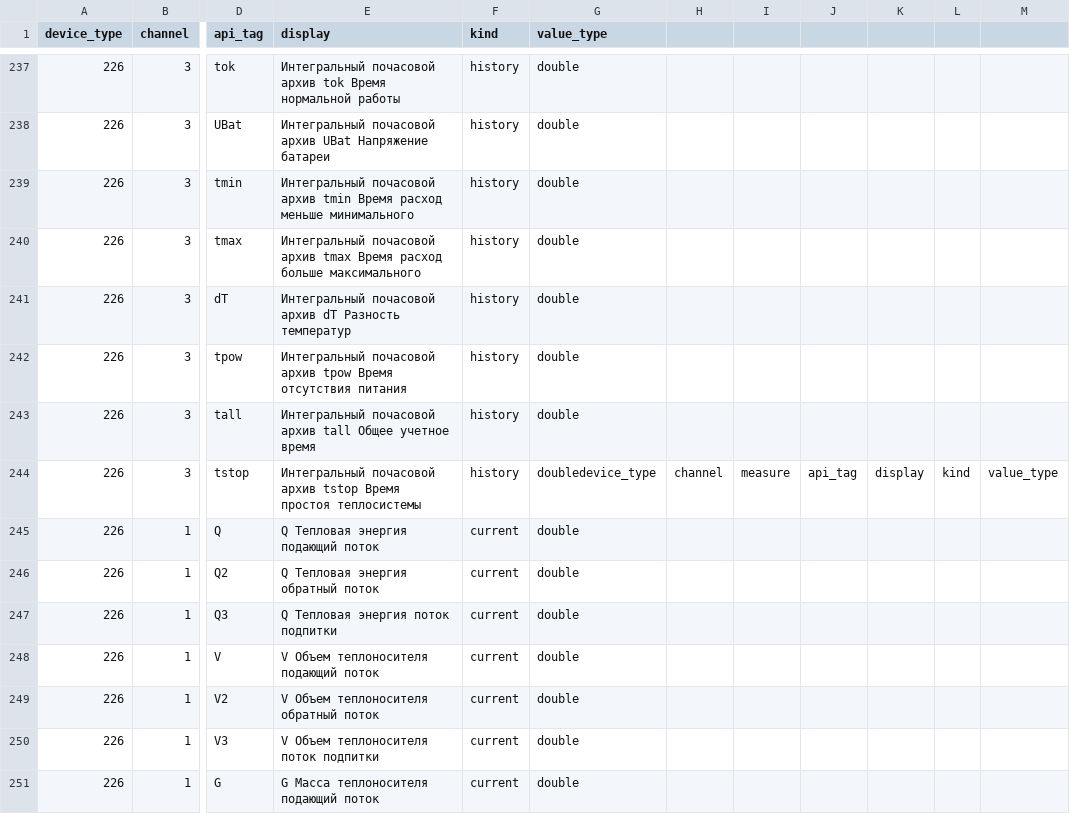
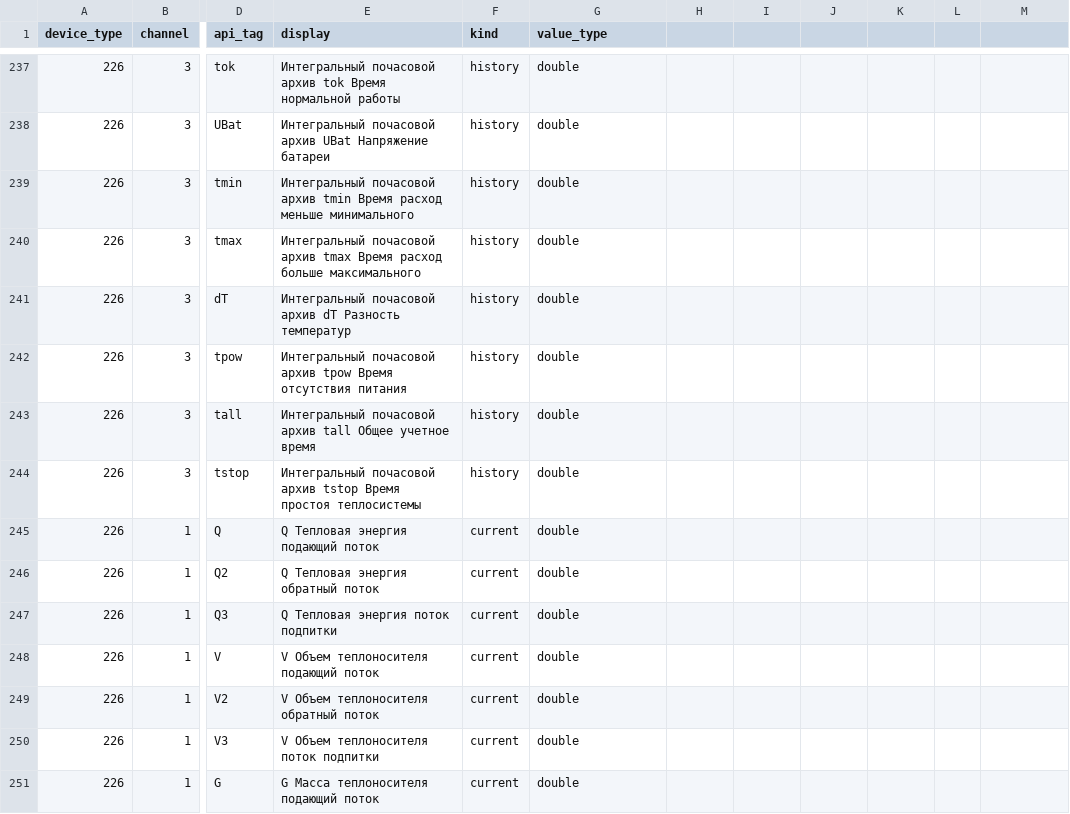
Before and after one commit to SnowWoolf/SMART_OPC_UA, a CSV file: um_opcua/config/tags_ВИСТ_ТС400.csv, drawn as a sheet; only a part is shown, gaps mark what is left out; the diff names each change by its address in the sheet, - before the commit and + after, or states it on an @@ line.

Commit message:
Теги для 3х каналов

```diff
--- a/um_opcua/config/tags_ВИСТ_ТС400.csv
+++ b/um_opcua/config/tags_ВИСТ_ТС400.csv
-G244 (value_type): doubledevice_type
+G244 (value_type): double
-H244: channel
+H244: (empty)
-I244: measure
+I244: (empty)
-J244: api_tag
+J244: (empty)
-K244: display
+K244: (empty)
-L244: kind
+L244: (empty)
-M244: value_type
+M244: (empty)
```
